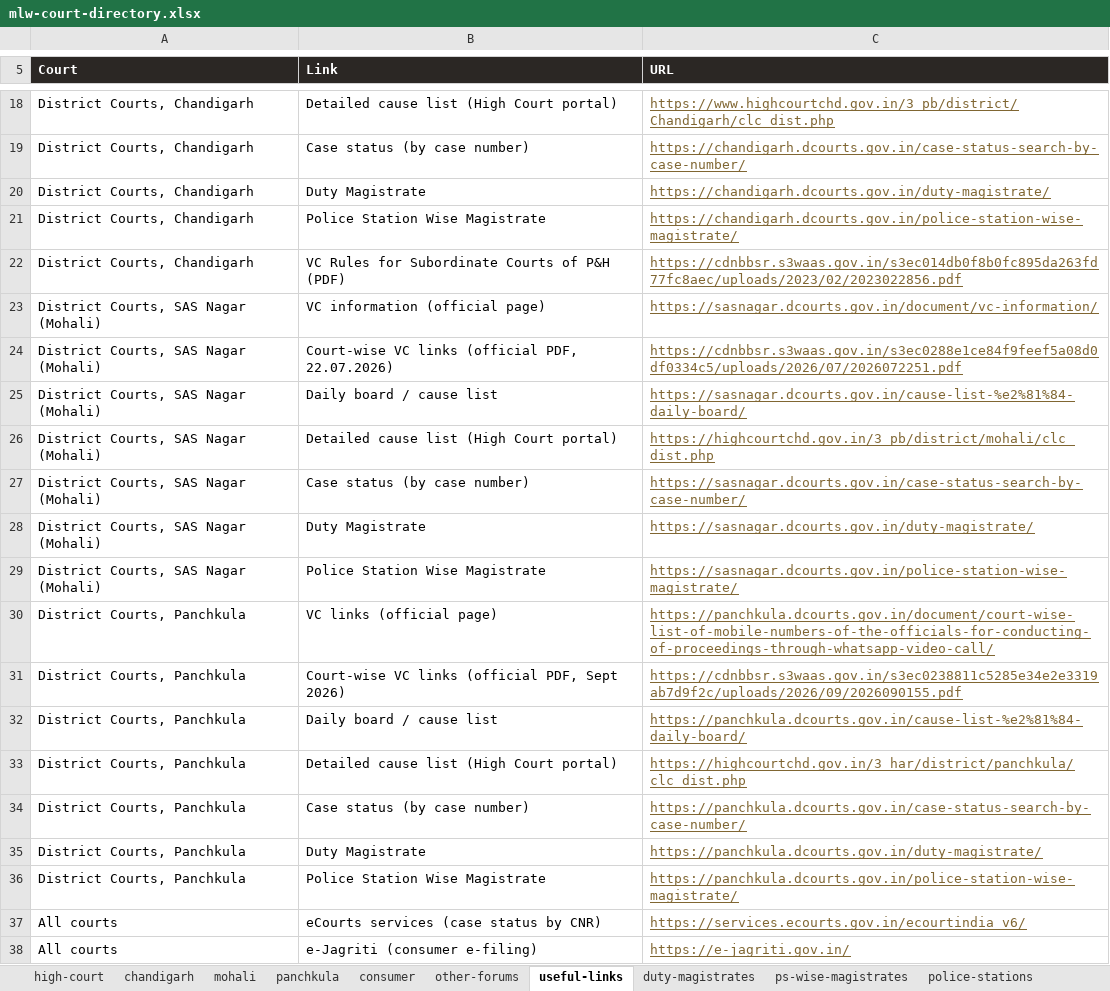
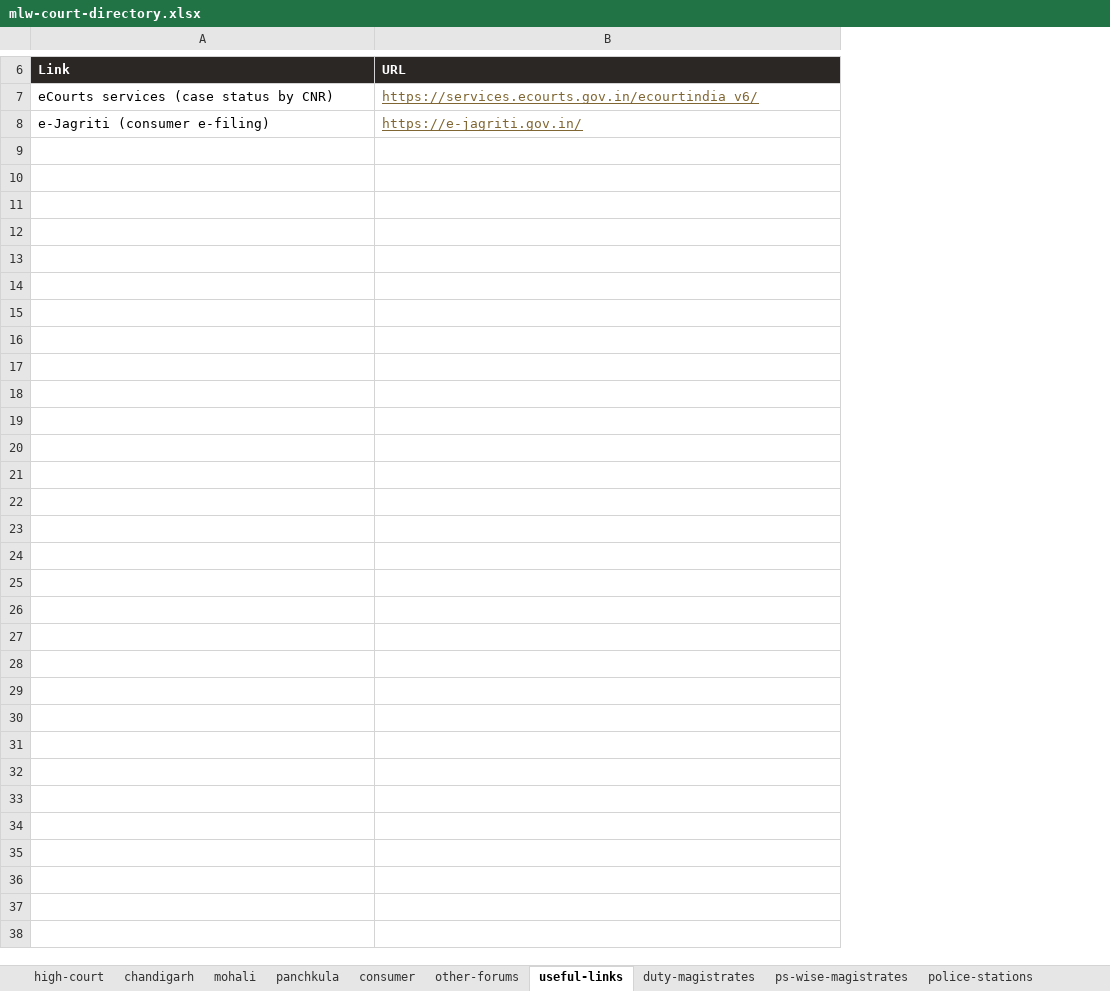
Before and after one commit to masterlegalwork-alt/masterlegalwork.com, an Excel workbook: assets/data/directory/mlw-court-directory.xlsx, sheet useful-links, drawn as a sheet; only a part is shown, gaps mark what is left out; values as stored, in another font and other column widths than the file's, no borders; removed rows and columns are numbered as before the commit, all else as after; the diff covers the shown part only; the diff names each change by its address in the sheet, - before the commit and + after, or states it on an @@ line.

Commit message:
VC Links & Court Directory: fixed order HC > Chandigarh > Mohali > Panchkula; uniform court sections (VC table with official source, Duty & Ilaqa Magistrates, routine official links incl. certified-copy forms, phone-directory links only); HC VC links from Drive file 2025_09_17_o_m.pdf with HC sitting roster; last verified 10.10.2026; TXT/CSV/PDF per court + all-courts

```diff
--- a/assets/data/directory/mlw-court-directory.xlsx (sheet useful-links)
+++ b/assets/data/directory/mlw-court-directory.xlsx (sheet useful-links)
-column A (Court), rows 37-38: All courts | All courts
-row 18: District Courts, Chandigarh | Detailed cause list (High Court portal) | https://www.highcourtchd.gov.in/3_pb/district/Chandigarh/clc_dist.php
-row 19: District Courts, Chandigarh | Case status (by case number) | https://chandigarh.dcourts.gov.in/case-status-search-by-case-number/
-row 20: District Courts, Chandigarh | Duty Magistrate | https://chandigarh.dcourts.gov.in/duty-magistrate/
-row 21: District Courts, Chandigarh | Police Station Wise Magistrate | https://chandigarh.dcourts.gov.in/police-station-wise-magistrate/
-row 22: District Courts, Chandigarh | VC Rules for Subordinate Courts of P&H (PDF) | https://cdnbbsr.s3waas.gov.in/s3ec014db0f8b0fc895da263fd77fc8aec/uploads/2023/02/2023022856.pdf
-row 23: District Courts, SAS Nagar (Mohali) | VC information (official page) | https://sasnagar.dcourts.gov.in/document/vc-information/
-row 24: District Courts, SAS Nagar (Mohali) | Court-wise VC links (official PDF, 22.07.2026) | https://cdnbbsr.s3waas.gov.in/s3ec0288e1ce84f9feef5a08d0df0334c5/uploads/2026/07/2026072251.pdf
-row 25: District Courts, SAS Nagar (Mohali) | Daily board / cause list | https://sasnagar.dcourts.gov.in/cause-list-%e2%81%84-daily-board/
-row 26: District Courts, SAS Nagar (Mohali) | Detailed cause list (High Court portal) | https://highcourtchd.gov.in/3_pb/district/mohali/clc_dist.php
-row 27: District Courts, SAS Nagar (Mohali) | Case status (by case number) | https://sasnagar.dcourts.gov.in/case-status-search-by-case-number/
-row 28: District Courts, SAS Nagar (Mohali) | Duty Magistrate | https://sasnagar.dcourts.gov.in/duty-magistrate/
-row 29: District Courts, SAS Nagar (Mohali) | Police Station Wise Magistrate | https://sasnagar.dcourts.gov.in/police-station-wise-magistrate/
-row 30: District Courts, Panchkula | VC links (official page) | https://panchkula.dcourts.gov.in/document/court-wise-list-of-mobile-numbers-of-the-officials-for-conducting-of-proceedings-through-whatsapp-video-call/
-row 31: District Courts, Panchkula | Court-wise VC links (official PDF, Sept 2026) | https://cdnbbsr.s3waas.gov.in/s3ec0238811c5285e34e2e3319ab7d9f2c/uploads/2026/09/2026090155.pdf
-row 32: District Courts, Panchkula | Daily board / cause list | https://panchkula.dcourts.gov.in/cause-list-%e2%81%84-daily-board/
-row 33: District Courts, Panchkula | Detailed cause list (High Court portal) | https://highcourtchd.gov.in/3_har/district/panchkula/clc_dist.php
-row 34: District Courts, Panchkula | Case status (by case number) | https://panchkula.dcourts.gov.in/case-status-search-by-case-number/
-row 35: District Courts, Panchkula | Duty Magistrate | https://panchkula.dcourts.gov.in/duty-magistrate/
-row 36: District Courts, Panchkula | Police Station Wise Magistrate | https://panchkula.dcourts.gov.in/police-station-wise-magistrate/
```
Also changed, not shown: 3 added rows, 14 removed rows and 1 edited cell elsewhere in this sheet, sheet mohali, sheet chandigarh, sheet panchkula, sheet high-court, sheet other-forums, sheet consumer, 3 more sheets, 38 other files.
